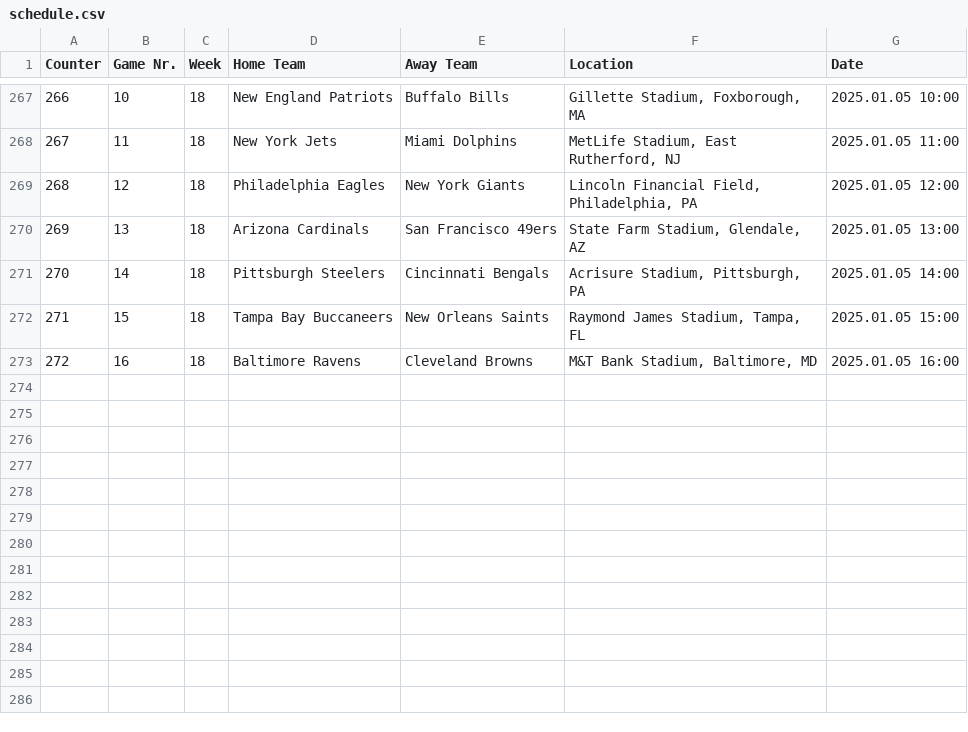
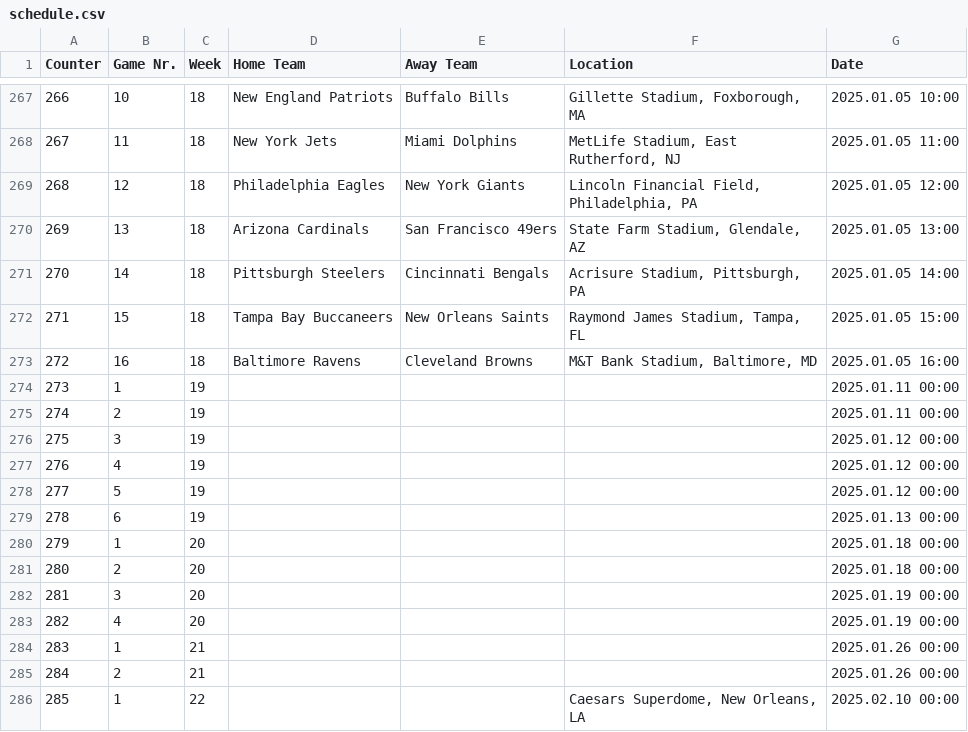
Before and after one commit to AlexSchinnerl/nfl_2024, a CSV file: data/schedule.csv, drawn as a sheet; only a part is shown, gaps mark what is left out.

Commit message:
playoff schedule, playoff bets result

```diff
--- a/data/schedule.csv
+++ b/data/schedule.csv
@@ -273 +273,14 @@
 272;16;18;Baltimore Ravens;Cleveland Browns;M&T Bank Stadium, Baltimore, MD;2025.01.05 16:00
+273;1;19;;;;2025.01.11 00:00
+274;2;19;;;;2025.01.11 00:00
+275;3;19;;;;2025.01.12 00:00
+276;4;19;;;;2025.01.12 00:00
+277;5;19;;;;2025.01.12 00:00
+278;6;19;;;;2025.01.13 00:00
+279;1;20;;;;2025.01.18 00:00
+280;2;20;;;;2025.01.18 00:00
+281;3;20;;;;2025.01.19 00:00
+282;4;20;;;;2025.01.19 00:00
+283;1;21;;;;2025.01.26 00:00
+284;2;21;;;;2025.01.26 00:00
+285;1;22;;;Caesars Superdome, New Orleans, LA;2025.02.10 00:00
```
Also changed, not shown: data/playoffBets.csv, 2 other files.
